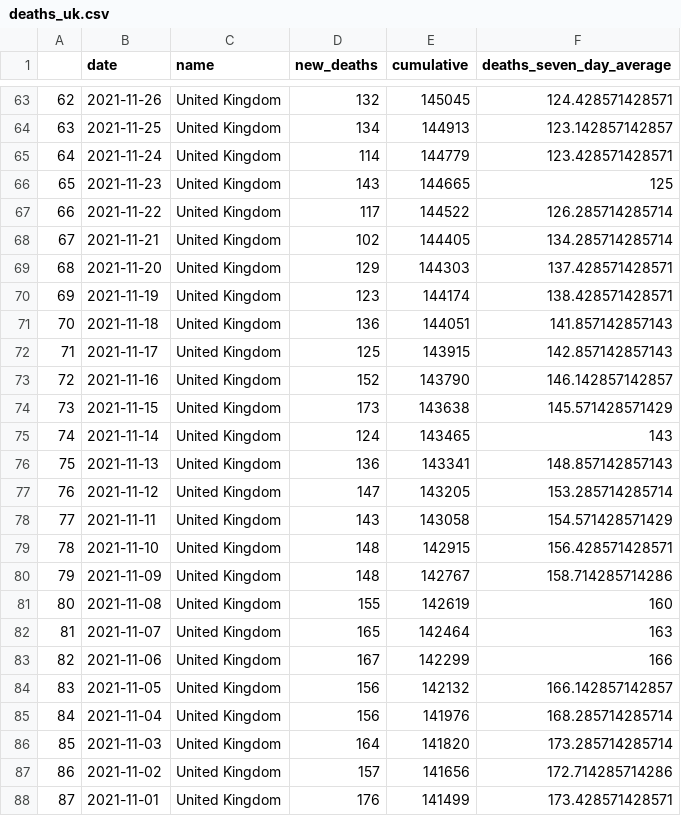
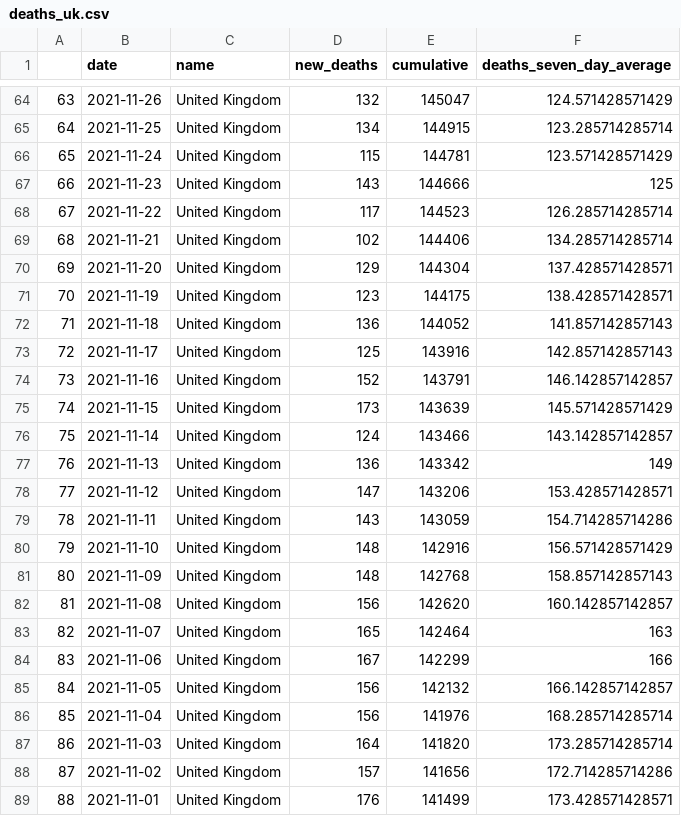
Before and after one commit to GWilloughby99/covid-automation, a CSV file: raw-data/deaths_uk.csv, drawn as a sheet; only a part is shown, gaps mark what is left out; addresses are those after the commit; the diff covers the shown part only; the diff names each change by its address in the sheet, - before the commit and + after, or states it on an @@ line.

```diff
--- a/raw-data/deaths_uk.csv
+++ b/raw-data/deaths_uk.csv
@@ column A renumbered from row 3 down @@
-E64 (cumulative): 145045
+E64 (cumulative): 145047
-F64 (deaths_seven_day_average): 124.428571428571
+F64 (deaths_seven_day_average): 124.571428571429
-E65 (cumulative): 144913
+E65 (cumulative): 144915
-F65 (deaths_seven_day_average): 123.142857142857
+F65 (deaths_seven_day_average): 123.285714285714
-D66 (new_deaths): 114
+D66 (new_deaths): 115
-E66 (cumulative): 144779
+E66 (cumulative): 144781
-F66 (deaths_seven_day_average): 123.428571428571
+F66 (deaths_seven_day_average): 123.571428571429
-E67 (cumulative): 144665
+E67 (cumulative): 144666
-E68 (cumulative): 144522
+E68 (cumulative): 144523
-E69 (cumulative): 144405
+E69 (cumulative): 144406
-E70 (cumulative): 144303
+E70 (cumulative): 144304
-E71 (cumulative): 144174
+E71 (cumulative): 144175
-E72 (cumulative): 144051
+E72 (cumulative): 144052
-E73 (cumulative): 143915
+E73 (cumulative): 143916
-E74 (cumulative): 143790
+E74 (cumulative): 143791
-E75 (cumulative): 143638
+E75 (cumulative): 143639
-E76 (cumulative): 143465
+E76 (cumulative): 143466
-F76 (deaths_seven_day_average): 143
+F76 (deaths_seven_day_average): 143.142857142857
-E77 (cumulative): 143341
+E77 (cumulative): 143342
-F77 (deaths_seven_day_average): 148.857142857143
+F77 (deaths_seven_day_average): 149
-E78 (cumulative): 143205
+E78 (cumulative): 143206
-F78 (deaths_seven_day_average): 153.285714285714
+F78 (deaths_seven_day_average): 153.428571428571
-E79 (cumulative): 143058
+E79 (cumulative): 143059
-F79 (deaths_seven_day_average): 154.571428571429
+F79 (deaths_seven_day_average): 154.714285714286
-E80 (cumulative): 142915
+E80 (cumulative): 142916
-F80 (deaths_seven_day_average): 156.428571428571
+F80 (deaths_seven_day_average): 156.571428571429
-E81 (cumulative): 142767
+E81 (cumulative): 142768
-F81 (deaths_seven_day_average): 158.714285714286
+F81 (deaths_seven_day_average): 158.857142857143
-D82 (new_deaths): 155
+D82 (new_deaths): 156
-E82 (cumulative): 142619
+E82 (cumulative): 142620
-F82 (deaths_seven_day_average): 160
+F82 (deaths_seven_day_average): 160.142857142857
```
Also changed, not shown: 1 added row and 126 edited cells elsewhere in this file, raw-data/cases-uk.csv, raw-data/deaths_nations.csv, 14 other files.
